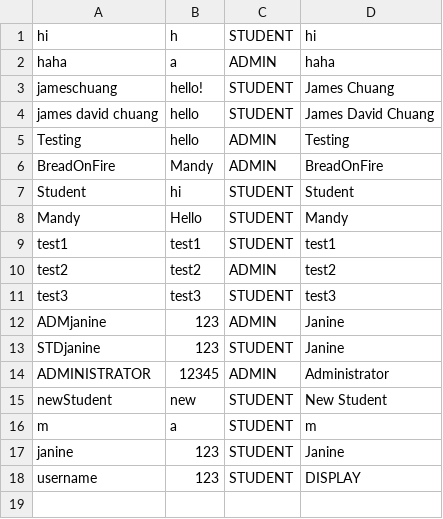
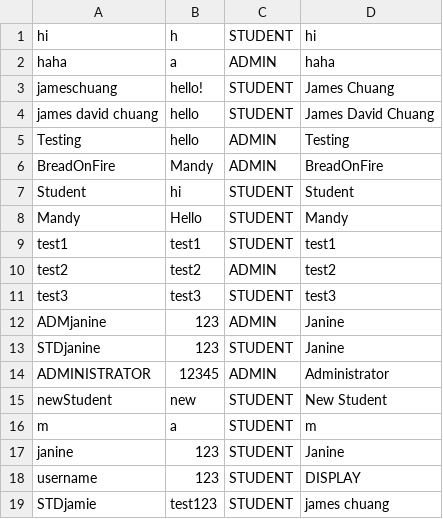
Before and after one commit to AmandaLeeTolentino/LBYCPDS_Proj, a CSV file: src/resources/Users.csv, drawn as a sheet.

```diff
--- a/src/resources/Users.csv
+++ b/src/resources/Users.csv
@@ -18 +18,2 @@ janine,123,STUDENT,Janine
 username,123,STUDENT,DISPLAY
+STDjamie,test123,STUDENT,james chuang
```
Also changed, not shown: src/resources/ReservationHistory.csv, 3 other files.
